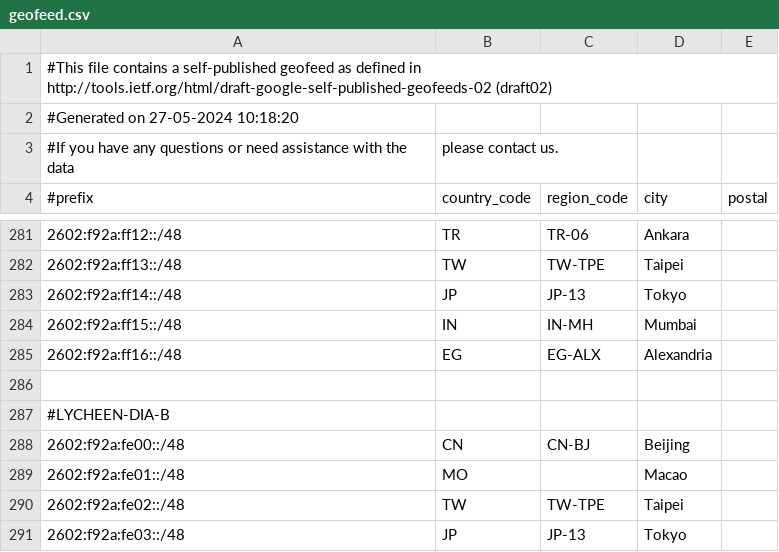
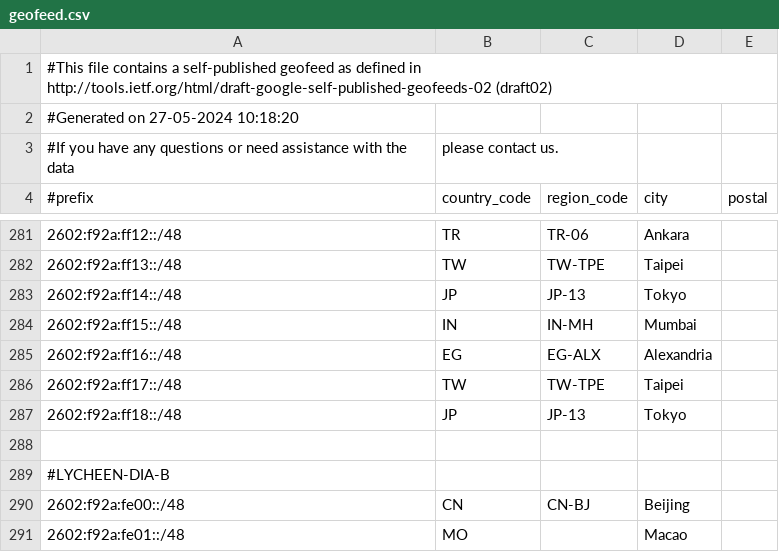
Before and after one commit to MoeDove-LLC/WEB, a CSV file: geofeed.csv, drawn as a sheet; only a part is shown, gaps mark what is left out; the shorter side is filled out with more unchanged rows.

Commit message:
Add new geofeed entries for Taipei and Tokyo

```diff
--- a/geofeed.csv
+++ b/geofeed.csv
@@ -285,2 +285,4 @@
 2602:f92a:ff16::/48,EG,EG-ALX,Alexandria,
+2602:f92a:ff17::/48,TW,TW-TPE,Taipei,
+2602:f92a:ff18::/48,JP,JP-13,Tokyo,
 
```
